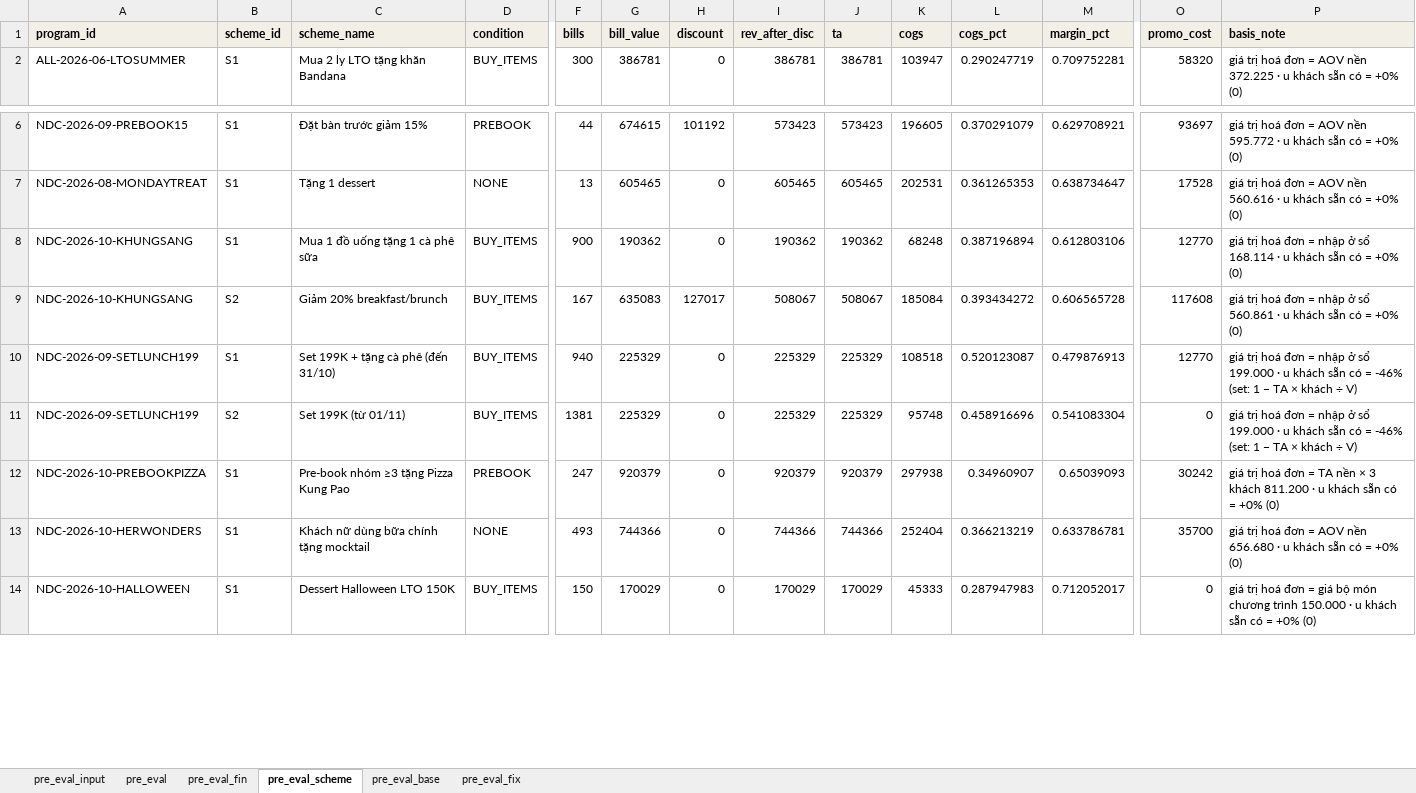
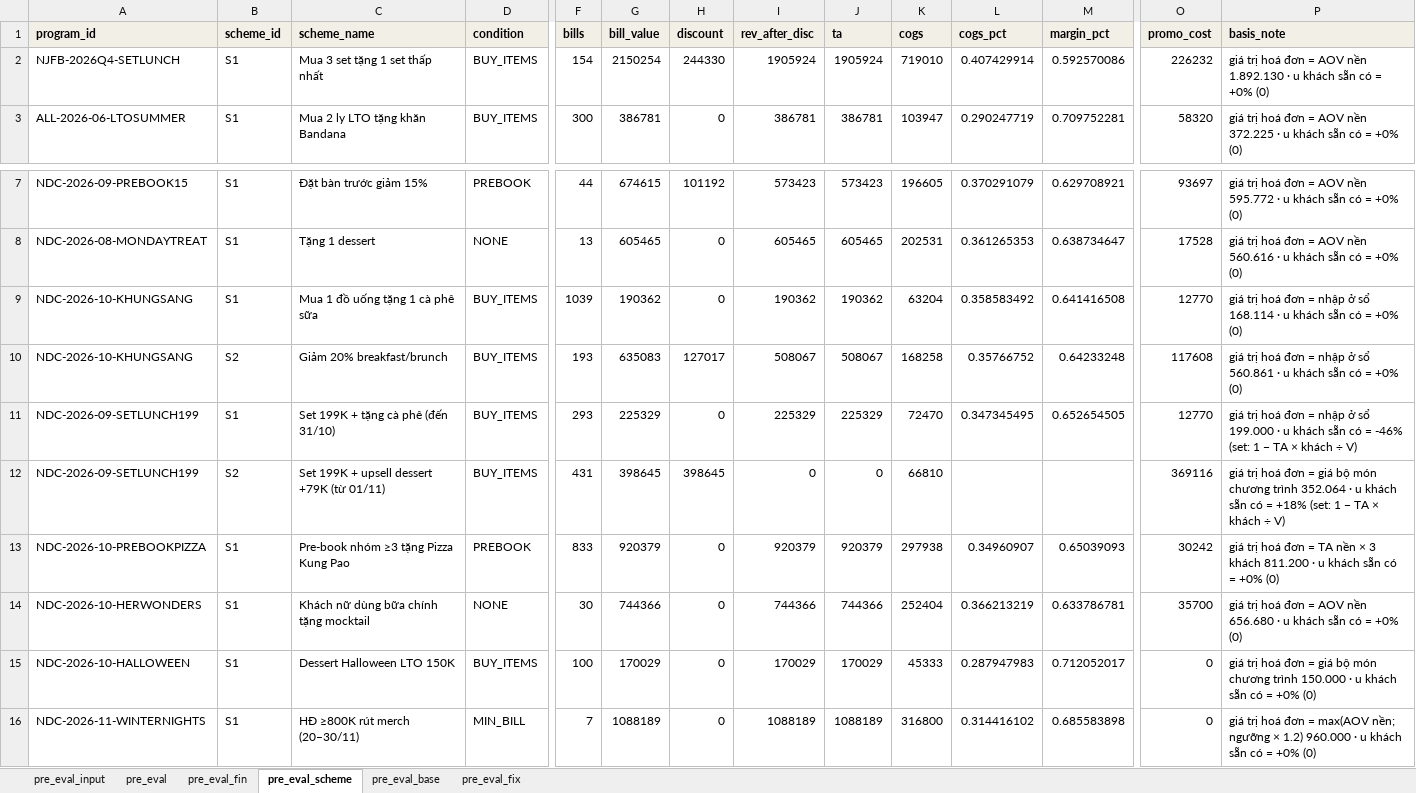
Before and after one commit to atkbluesky/noire-fnb, an Excel workbook: data_input/04_preeval.xlsx, sheet pre_eval_scheme, drawn as a sheet; only a part is shown, gaps mark what is left out; values as stored, in another font and other column widths than the file's, no borders; addresses are those after the commit; rows hold the shown columns only; the diff covers the shown part only; the diff names each change by its address in the sheet, - before the commit and + after, or states it on an @@ line.

```diff
--- a/data_input/04_preeval.xlsx (sheet pre_eval_scheme)
+++ b/data_input/04_preeval.xlsx (sheet pre_eval_scheme)
+row 2: NJFB-2026Q4-SETLUNCH | S1 | Mua 3 set tặng 1 set thấp nhất | BUY_ITEMS | 154 | 2150254 | 244330 | 1905924 | 1905924 | 719010 | 0.407429914 | 0.592570086 | 226232 | giá trị hoá đơn = AOV nền 1.892.130 · u khách sẵn có = +0% (0)
-F9 (bills): 900
+F9 (bills): 1039
-K9 (cogs): 68248
+K9 (cogs): 63204
-L9 (cogs_pct): 0.387196894
+L9 (cogs_pct): 0.358583492
-M9 (margin_pct): 0.612803106
+M9 (margin_pct): 0.641416508
-F10 (bills): 167
+F10 (bills): 193
-K10 (cogs): 185084
+K10 (cogs): 168258
-L10 (cogs_pct): 0.393434272
+L10 (cogs_pct): 0.35766752
-M10 (margin_pct): 0.606565728
+M10 (margin_pct): 0.64233248
-F11 (bills): 940
+F11 (bills): 293
-K11 (cogs): 108518
+K11 (cogs): 72470
-L11 (cogs_pct): 0.520123087
+L11 (cogs_pct): 0.347345495
-M11 (margin_pct): 0.479876913
+M11 (margin_pct): 0.652654505
-C12 (scheme_name): Set 199K (từ 01/11)
+C12 (scheme_name): Set 199K + upsell dessert +79K (từ 01/11)
-F12 (bills): 1381
+F12 (bills): 431
-G12 (bill_value): 225329
+G12 (bill_value): 398645
-H12 (discount): 0
+H12 (discount): 398645
-I12 (rev_after_disc): 225329
+I12 (rev_after_disc): 0
-J12 (ta): 225329
+J12 (ta): 0
-K12 (cogs): 95748
+K12 (cogs): 66810
-L12 (cogs_pct): 0.458916696
+L12 (cogs_pct): (empty)
-M12 (margin_pct): 0.541083304
+M12 (margin_pct): (empty)
-O12 (promo_cost): 0
+O12 (promo_cost): 369116
-P12 (basis_note): …đơn = nhập ở sổ 199.000 · u khách sẵn có = -46% (set: 1…
+P12 (basis_note): …đơn = giá bộ món chương trình 352.064 · u khách sẵn có = +18% (set: 1…
-F13 (bills): 247
+F13 (bills): 833
-F14 (bills): 493
+F14 (bills): 30
-F15 (bills): 150
+F15 (bills): 100
+row 16: NDC-2026-11-WINTERNIGHTS | S1 | HĐ ≥800K rút merch (20–30/11) | MIN_BILL | 7 | 1088189 | 0 | 1088189 | 1088189 | 316800 | 0.314416102 | 0.685583898 | 0 | giá trị hoá đơn = max(AOV nền; ngưỡng × 1.2) 960.000 · u khách sẵn có = +0% (0)
```
Also changed, not shown: 6 added rows, 4 removed rows and 43 edited cells elsewhere in this sheet, sheet pre_eval_fin, sheet pre_eval, sheet pre_eval_fix, sheet pre_eval_input, sheet pre_eval_base, data_input/03_campaign.xlsx, data_input/05_plan_lock.xlsx, 1 other file.
